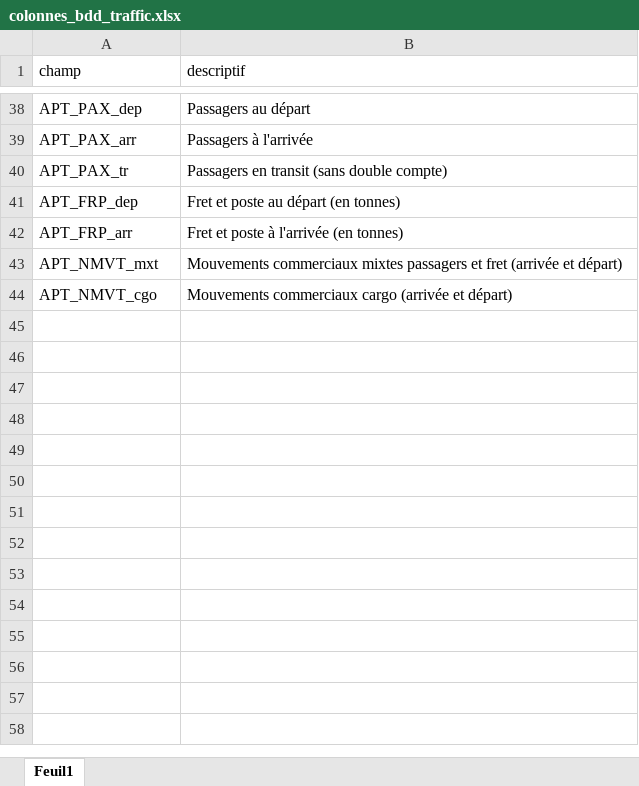
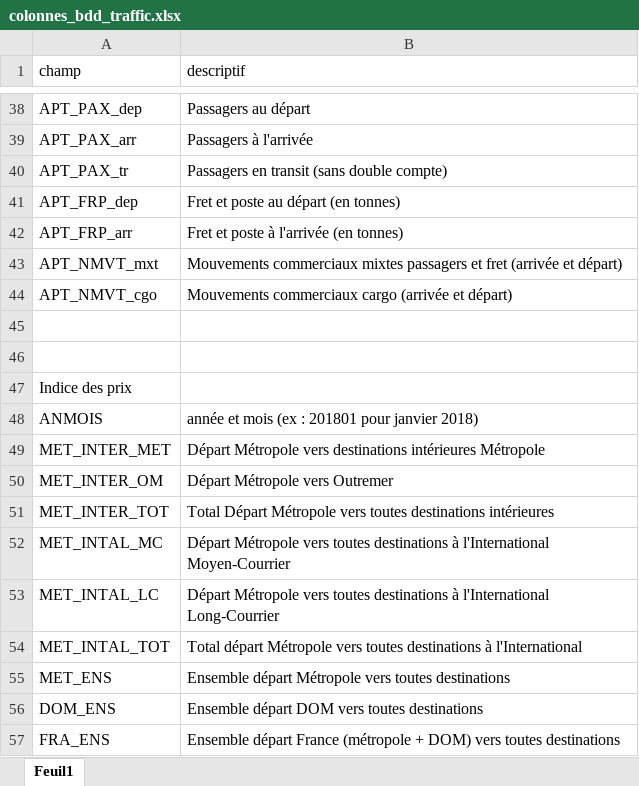
Before and after one commit to timthib/2025_Python_DS, an Excel workbook: colonnes_bdd_traffic.xlsx, sheet Feuil1, drawn as a sheet; only a part is shown, gaps mark what is left out; values as stored, in another font and other column widths than the file's, no borders; the diff names each change by its address in the sheet, - before the commit and + after, or states it on an @@ line.

```diff
--- a/colonnes_bdd_traffic.xlsx (sheet Feuil1)
+++ b/colonnes_bdd_traffic.xlsx (sheet Feuil1)
+row 45: (empty)
+row 46: (empty)
+row 47: Indice des prix
+row 48: ANMOIS | année et mois (ex : 201801 pour janvier 2018)
+row 49: MET_INTER_MET | Départ Métropole vers destinations intérieures Métropole
+row 50: MET_INTER_OM | Départ Métropole vers Outremer
+row 51: MET_INTER_TOT | Total Départ Métropole vers toutes destinations intérieures
+row 52: MET_INTAL_MC | Départ Métropole vers toutes destinations à l'International Moyen-Courrier
+row 53: MET_INTAL_LC | Départ Métropole vers toutes destinations à l'International Long-Courrier
+row 54: MET_INTAL_TOT | Total départ Métropole vers toutes destinations à l'International
+row 55: MET_ENS | Ensemble départ Métropole vers toutes destinations
+row 56: DOM_ENS | Ensemble départ DOM vers toutes destinations
+row 57: FRA_ENS | Ensemble départ France (métropole + DOM) vers toutes destinations
```
Also changed, not shown: 4 other files.
